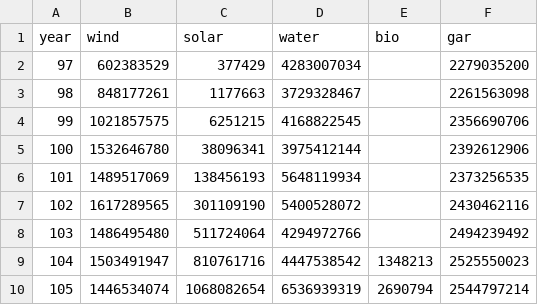
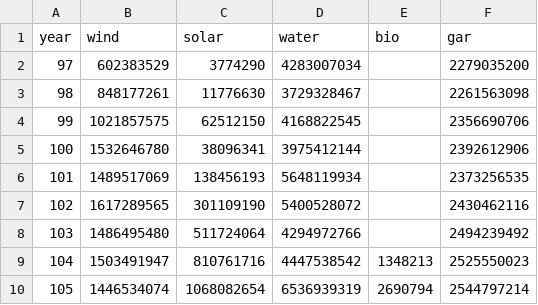
Before and after one commit to eric8607242/d3_visual_practice, a CSV file: data/energy_type.csv, drawn as a sheet.

```diff
--- a/data/energy_type.csv
+++ b/data/energy_type.csv
@@ -1,5 +1,5 @@
 year,wind,solar,water,bio,gar
-97,602383529,377429,4283007034,,2279035200
-98,848177261,1177663,3729328467,,2261563098
-99,1021857575,6251215,4168822545,,2356690706
+97,602383529,3774290,4283007034,,2279035200
+98,848177261,11776630,3729328467,,2261563098
+99,1021857575,62512150,4168822545,,2356690706
 100,1532646780,38096341,3975412144,,2392612906
```
Also changed, not shown: 6 other files.
